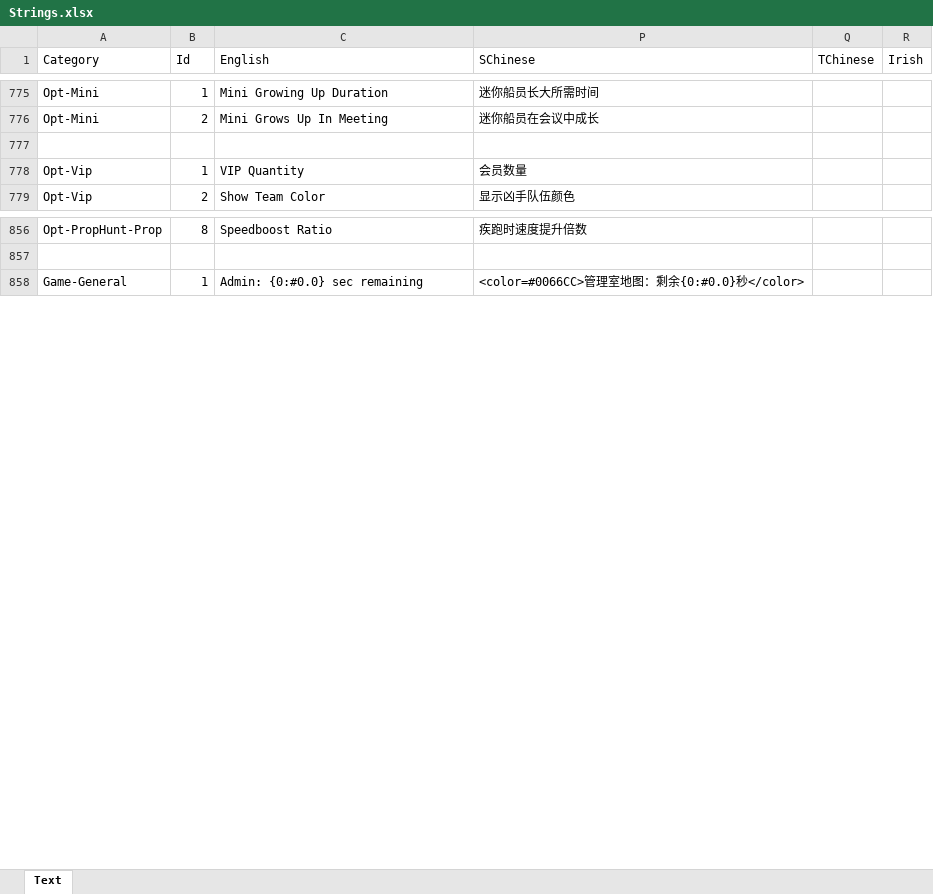
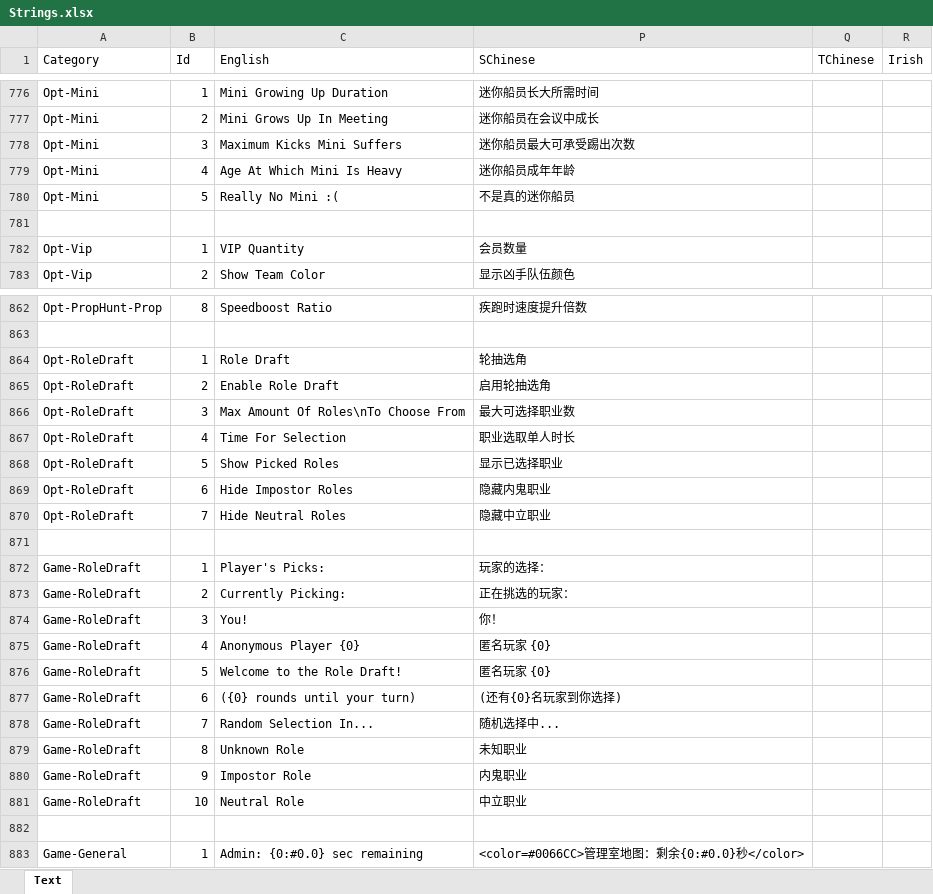
Before and after one commit to FangkuaiYa/TheOtherRoles-MR, an Excel workbook: Strings.xlsx, sheet Text, drawn as a sheet; only a part is shown, gaps mark what is left out; values as stored, in another font and other column widths than the file's, no borders; the diff covers the shown part only; the diff names each change by its address in the sheet, - before the commit and + after, or states it on an @@ line.

Commit message:
Synchronize with TheOtherRoles and fix "Enable Randomization In Fix Wiring Task" and "Custom Preset".

```diff
--- a/Strings.xlsx (sheet Text)
+++ b/Strings.xlsx (sheet Text)
+row 778: Opt-Mini | 3 | Maximum Kicks Mini Suffers | 迷你船员最大可承受踢出次数
+row 779: Opt-Mini | 4 | Age At Which Mini Is Heavy | 迷你船员成年年龄
+row 780: Opt-Mini | 5 | Really No Mini :( | 不是真的迷你船员
+row 864: Opt-RoleDraft | 1 | Role Draft | 轮抽选角
+row 865: Opt-RoleDraft | 2 | Enable Role Draft | 启用轮抽选角
+row 866: Opt-RoleDraft | 3 | Max Amount Of Roles\nTo Choose From | 最大可选择职业数
+row 867: Opt-RoleDraft | 4 | Time For Selection | 职业选取单人时长
+row 868: Opt-RoleDraft | 5 | Show Picked Roles | 显示已选择职业
+row 869: Opt-RoleDraft | 6 | Hide Impostor Roles | 隐藏内鬼职业
+row 870: Opt-RoleDraft | 7 | Hide Neutral Roles | 隐藏中立职业
+row 871: (empty)
+row 872: Game-RoleDraft | 1 | Player's Picks: | 玩家的选择：
+row 873: Game-RoleDraft | 2 | Currently Picking: | 正在挑选的玩家：
+row 874: Game-RoleDraft | 3 | You! | 你！
+row 875: Game-RoleDraft | 4 | Anonymous Player {0} | 匿名玩家 {0}
+row 876: Game-RoleDraft | 5 | Welcome to the Role Draft! | 匿名玩家 {0}
+row 877: Game-RoleDraft | 6 | ({0} rounds until your turn) | (还有{0}名玩家到你选择)
+row 878: Game-RoleDraft | 7 | Random Selection In... | 随机选择中...
+row 879: Game-RoleDraft | 8 | Unknown Role | 未知职业
+row 880: Game-RoleDraft | 9 | Impostor Role | 内鬼职业
+row 881: Game-RoleDraft | 10 | Neutral Role | 中立职业
+row 882: (empty)
```
Also changed, not shown: 4 added rows and 4 edited cells elsewhere in this sheet, 52 other files.
